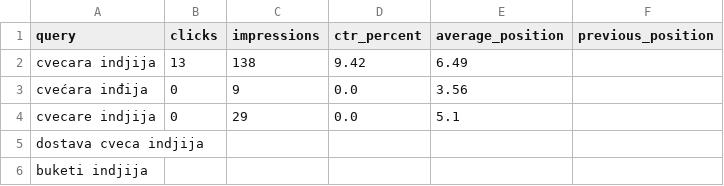
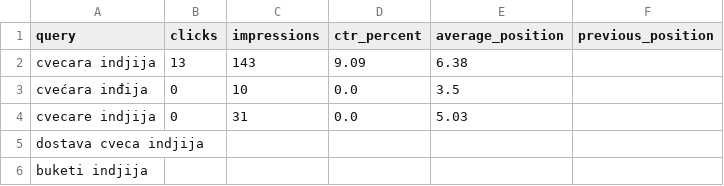
Before and after one commit to darkotosic/lotos-seo-monitornig, a CSV file: reports/indjija-keywords.csv, drawn as a sheet.

```diff
--- a/reports/indjija-keywords.csv
+++ b/reports/indjija-keywords.csv
@@ -1,5 +1,5 @@
 query,clicks,impressions,ctr_percent,average_position,previous_position
-cvecara indjija,13,138,9.42,6.49,
-cvećara inđija,0,9,0.0,3.56,
-cvecare indjija,0,29,0.0,5.1,
+cvecara indjija,13,143,9.09,6.38,
+cvećara inđija,0,10,0.0,3.5,
+cvecare indjija,0,31,0.0,5.03,
 dostava cveca indjija,,,,,
```
Also changed, not shown: reports/indjija-history.csv, reports/indjija-rank-history.csv, 10 other files.
